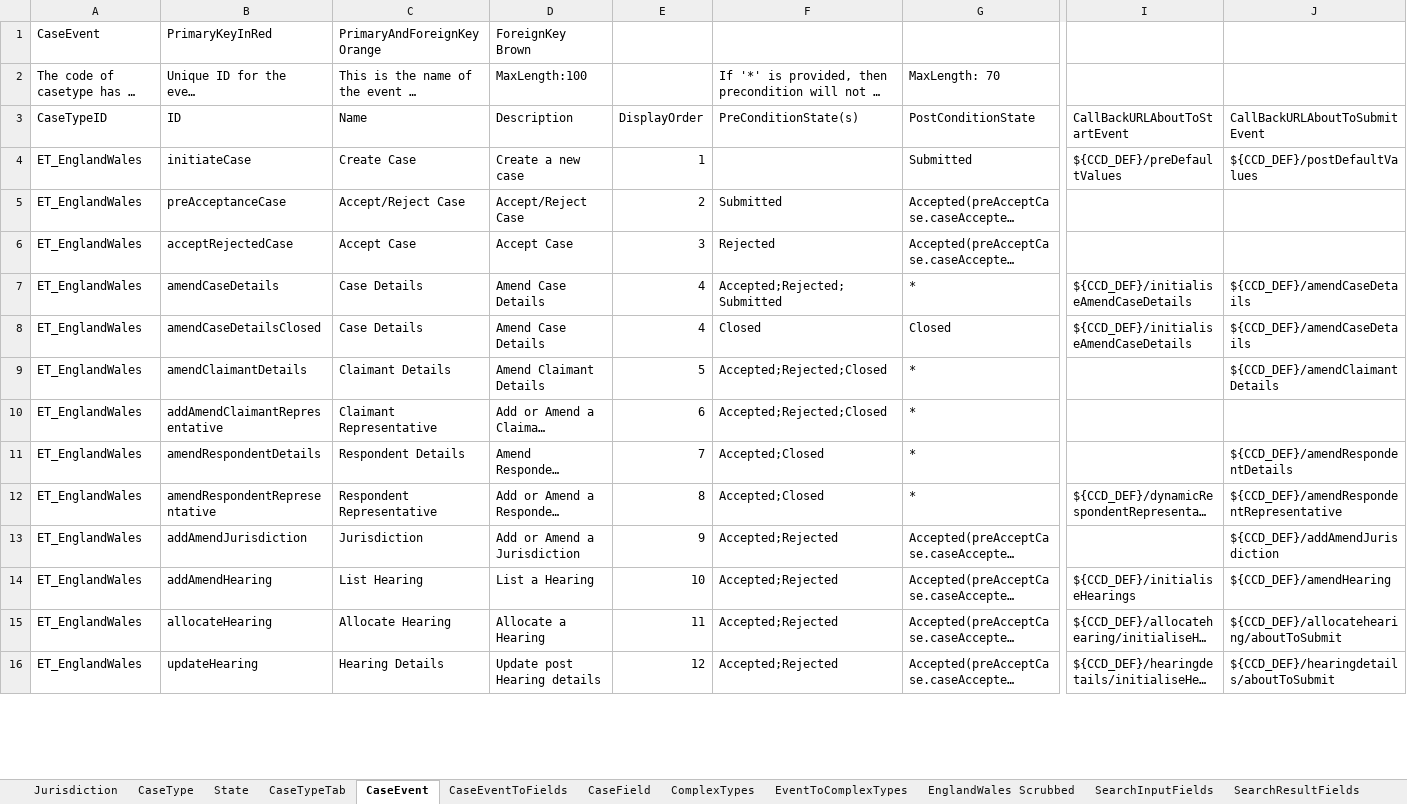
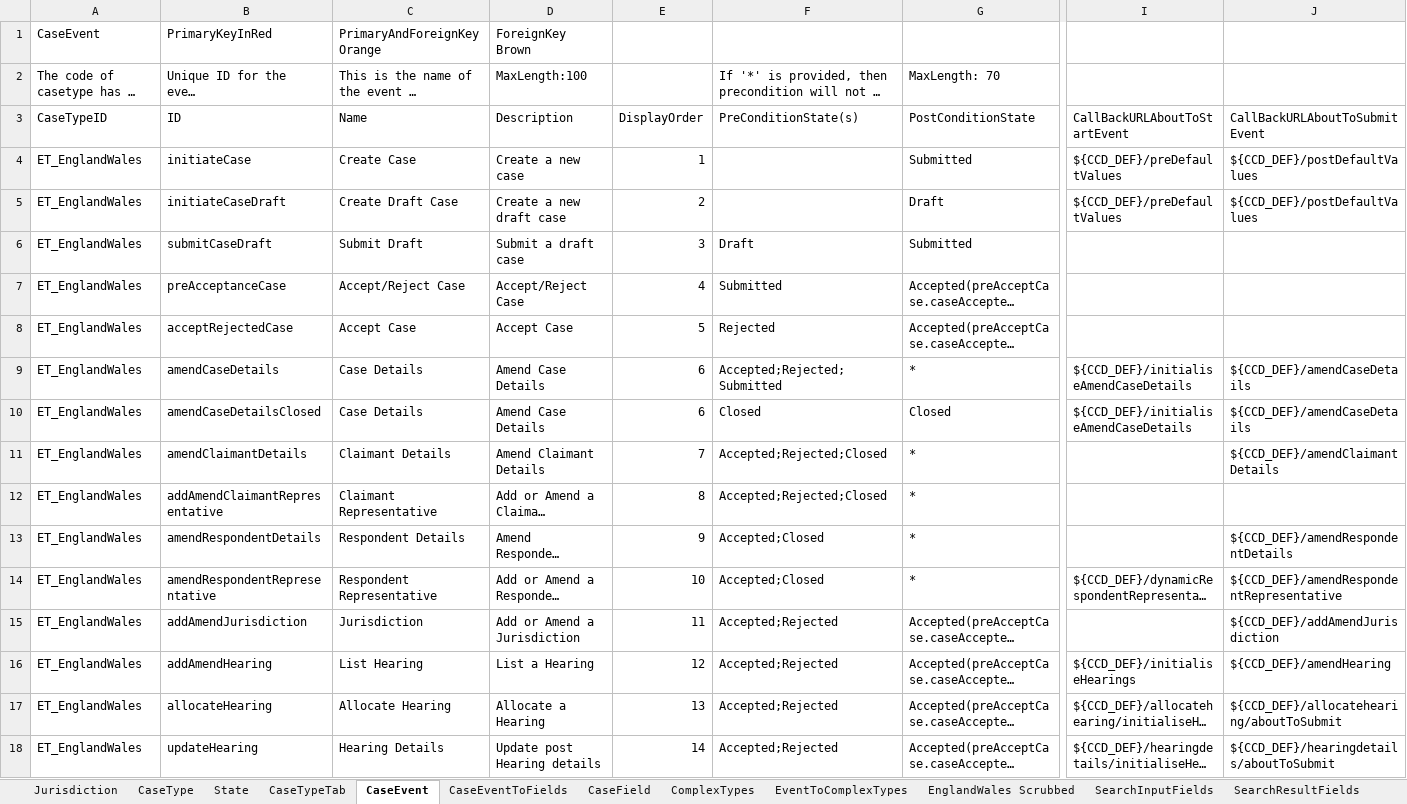
Before and after one commit to hmcts/et-ccd-definitions-englandwales, an Excel workbook: definitions/xlsx/ccd-config-base.xlsx, sheet CaseEvent, drawn as a sheet; only a part is shown, gaps mark what is left out; long unchanged cells end in …; values as stored, in another font and other column widths than the file's, no cell formats; addresses are those after the commit; rows hold the shown columns only; the diff covers the shown part only; the diff names each change by its address in the sheet, - before the commit and + after, or states it on an @@ line.

Commit message:
Add definitions for draft case

```diff
--- a/definitions/xlsx/ccd-config-base.xlsx (sheet CaseEvent)
+++ b/definitions/xlsx/ccd-config-base.xlsx (sheet CaseEvent)
+row 5: ET_EnglandWales | initiateCaseDraft | Create Draft Case | Create a new draft case | 2 |  | Draft | ${CCD_DEF}/preDefaultValues | ${CCD_DEF}/postDefaultValues
+row 6: ET_EnglandWales | submitCaseDraft | Submit Draft | Submit a draft case | 3 | Draft | Submitted
-E7: 2
+E7: 4
-E8: 3
+E8: 5
-E9:E10: 4
+E9:E10: 6
-E11: 5
+E11: 7
-E12: 6
+E12: 8
-E13: 7
+E13: 9
-E14: 8
+E14: 10
-E15: 9
+E15: 11
-E16: 10
+E16: 12
-E17: 11
+E17: 13
-E18: 12
+E18: 14
```
Also changed, not shown: 18 edited cells elsewhere in this sheet, sheet EventToComplexTypes, sheet CaseEventToFields, sheet CaseTypeTab, sheet State, sheet EnglandWales Scrubbed, sheet AuthorisationCaseEvent, 1 more sheet, cell formats, 10 other files.
